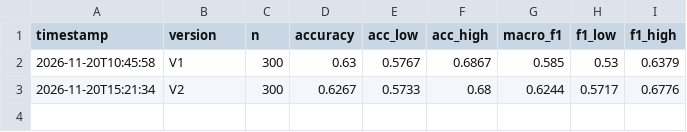
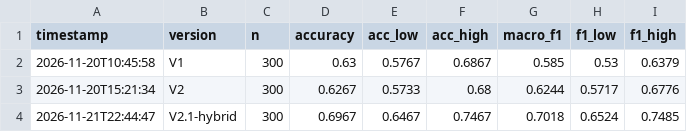
Before and after one commit to hiir-21/claimcheck, a CSV file: results/scores.csv, drawn as a sheet.

Commit message:
V2.1 hybrid search: macro-F1 0.702

```diff
--- a/results/scores.csv
+++ b/results/scores.csv
@@ -3 +3,2 @@ timestamp,version,n,accuracy,acc_low,acc_high,macro_f1,f1_low,f1_high
 2026-11-20T15:21:34,V2,300,0.6267,0.5733,0.68,0.6244,0.5717,0.6776
+2026-11-21T22:44:47,V2.1-hybrid,300,0.6967,0.6467,0.7467,0.7018,0.6524,0.7485
```
Also changed, not shown: 3 other files.
